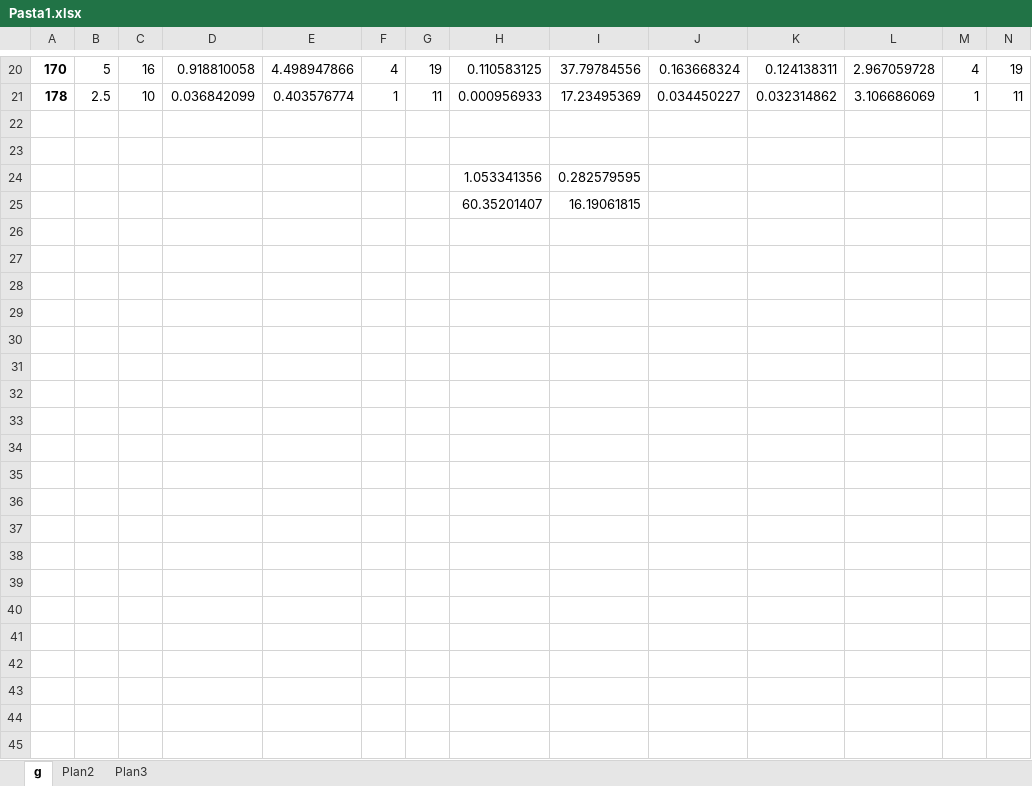
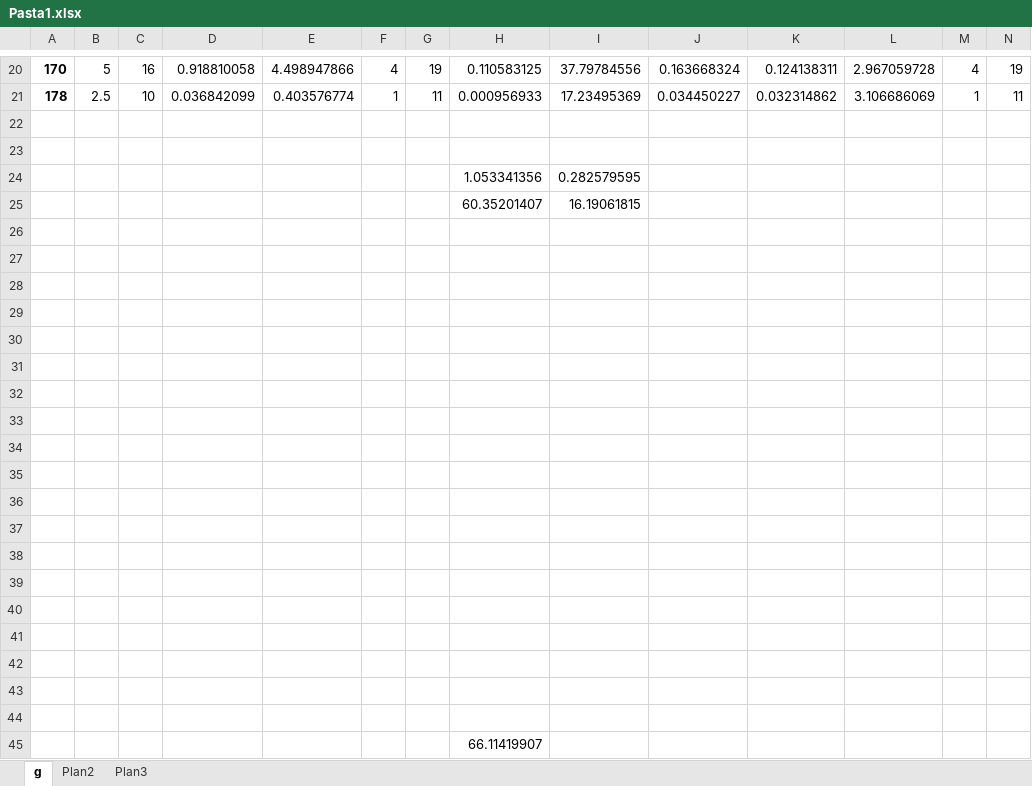
Before and after one commit to ddello32/LabEletronica, an Excel workbook: Exp2/dados/Pasta1.xlsx, sheet g, drawn as a sheet; only a part is shown, gaps mark what is left out; values as stored, in another font and other column widths than the file's, no borders; charts and pictures not drawn; rows hold the shown columns only; the diff names each change by its address in the sheet, - before the commit and + after, or states it on an @@ line.

```diff
--- a/Exp2/dados/Pasta1.xlsx (sheet g)
+++ b/Exp2/dados/Pasta1.xlsx (sheet g)
+row 26: (empty)
+row 27: (empty)
+row 28: (empty)
+row 29: (empty)
+row 30: (empty)
+row 31: (empty)
+row 32: (empty)
+row 33: (empty)
+row 34: (empty)
+row 35: (empty)
+row 36: (empty)
+row 37: (empty)
+row 38: (empty)
+row 39: (empty)
+row 40: (empty)
+row 41: (empty)
+row 42: (empty)
+row 43: (empty)
+row 44: (empty)
+row 45:  |  |  |  |  |  |  | 66.11419907
```
Also changed, not shown: charts or pictures, 26 other files.
